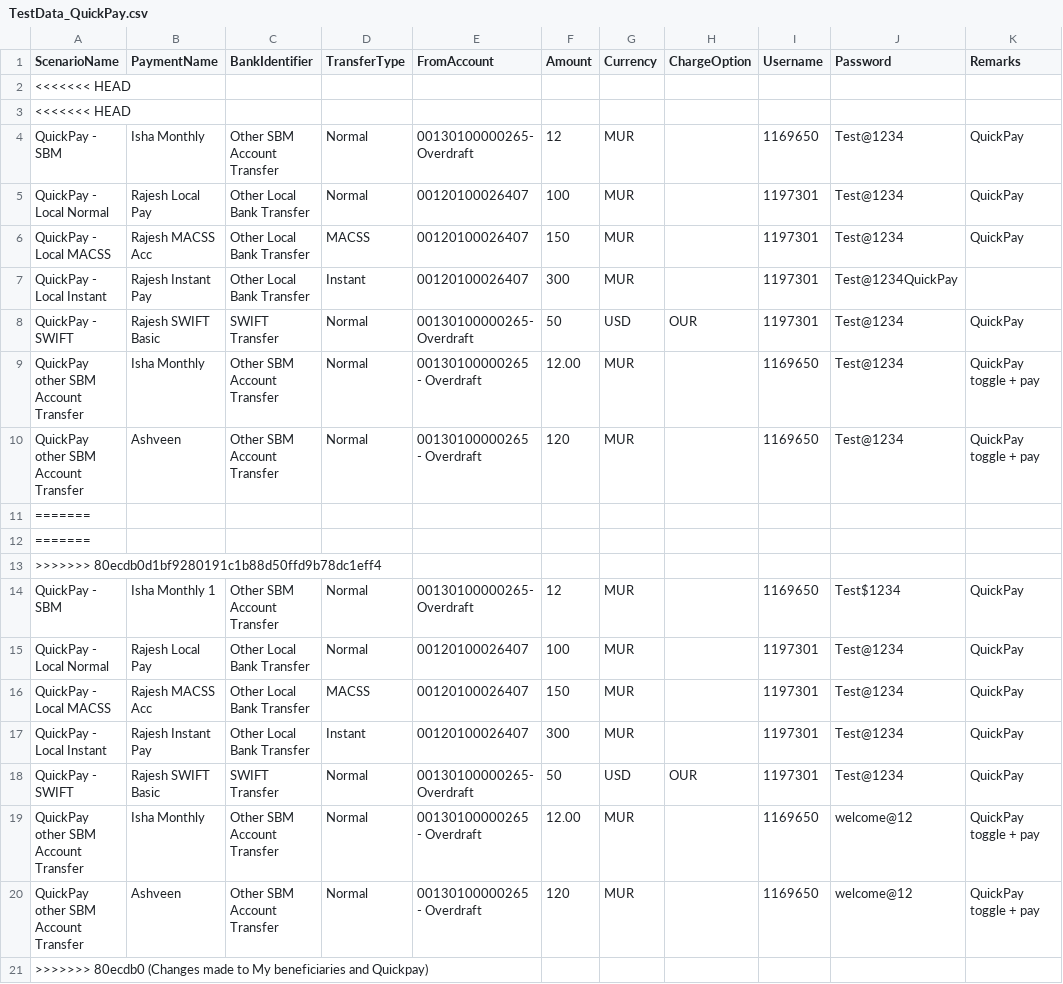
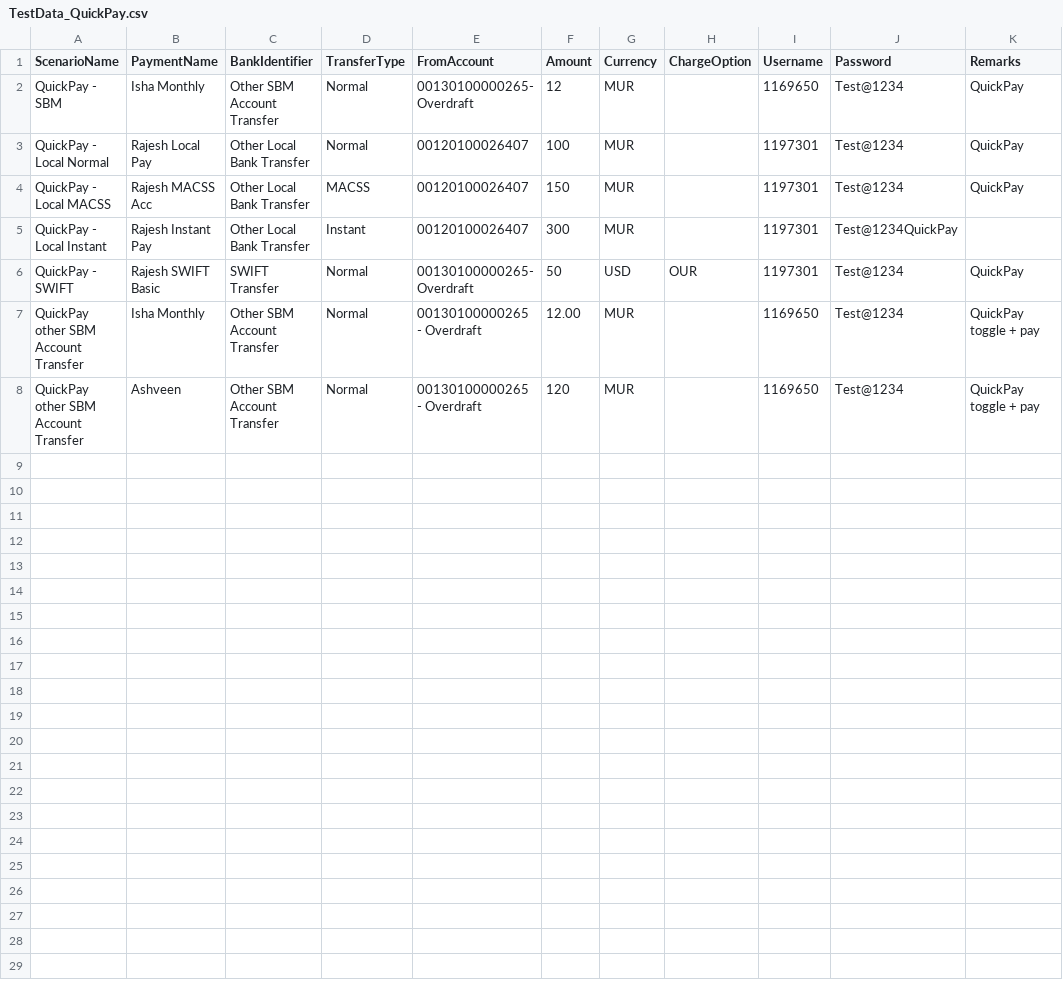
Before and after one commit to SBM-POC/SBM_IB_DEMO, a CSV file: Data/TestData_QuickPay.csv, drawn as a sheet.

Commit message:
Update TestData_QuickPay.csv

```diff
--- a/Data/TestData_QuickPay.csv
+++ b/Data/TestData_QuickPay.csv
@@ -1,4 +1,2 @@
 ScenarioName,PaymentName,BankIdentifier,TransferType,FromAccount,Amount,Currency,ChargeOption,Username,Password,Remarks
-<<<<<<< HEAD
-<<<<<<< HEAD
 QuickPay - SBM,Isha Monthly,Other SBM Account Transfer,Normal,00130100000265- Overdraft,12,MUR,,1169650,Test@1234,QuickPay
@@ -10,12 +8 @@ QuickPay other SBM Account Transfer,Isha Monthly,Other SBM Account Transfer,Norm
 QuickPay other SBM Account Transfer,Ashveen,Other SBM Account Transfer,Normal,00130100000265 - Overdraft,120,MUR,,1169650,Test@1234,QuickPay toggle + pay
-=======
-=======
->>>>>>> 80ecdb0d1bf9280191c1b88d50ffd9b78dc1eff4
-QuickPay - SBM,Isha Monthly 1,Other SBM Account Transfer,Normal,00130100000265- Overdraft,12,MUR,,1169650,Test$1234,QuickPay
-QuickPay - Local Normal,Rajesh Local Pay,Other Local Bank Transfer,Normal,00120100026407,100,MUR,,1197301,Test@1234,QuickPay
-QuickPay - Local MACSS,Rajesh MACSS Acc,Other Local Bank Transfer,MACSS,00120100026407,150,MUR,,1197301,Test@1234,QuickPay
-QuickPay - Local Instant,Rajesh Instant Pay,Other Local Bank Transfer,Instant,00120100026407,300,MUR,,1197301,Test@1234,QuickPay
-QuickPay - SWIFT,Rajesh SWIFT Basic,SWIFT Transfer,Normal,00130100000265- Overdraft,50,USD,OUR,1197301,Test@1234,QuickPay
-QuickPay other SBM Account Transfer,Isha Monthly,Other SBM Account Transfer,Normal,00130100000265 - Overdraft,12.00,MUR,,1169650,welcome@12,QuickPay toggle + pay
-QuickPay other SBM Account Transfer,Ashveen,Other SBM Account Transfer,Normal,00130100000265 - Overdraft,120,MUR,,1169650,welcome@12,QuickPay toggle + pay
->>>>>>> 80ecdb0 (Changes made to My beneficiaries and Quickpay)
```
